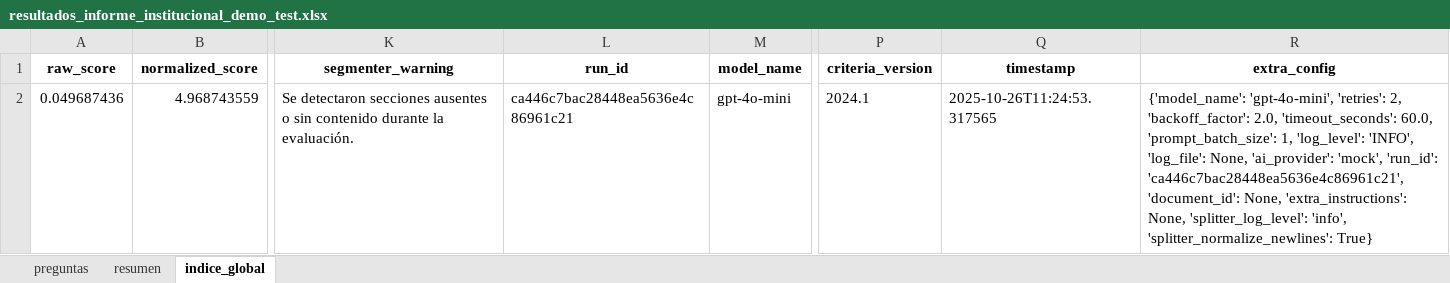
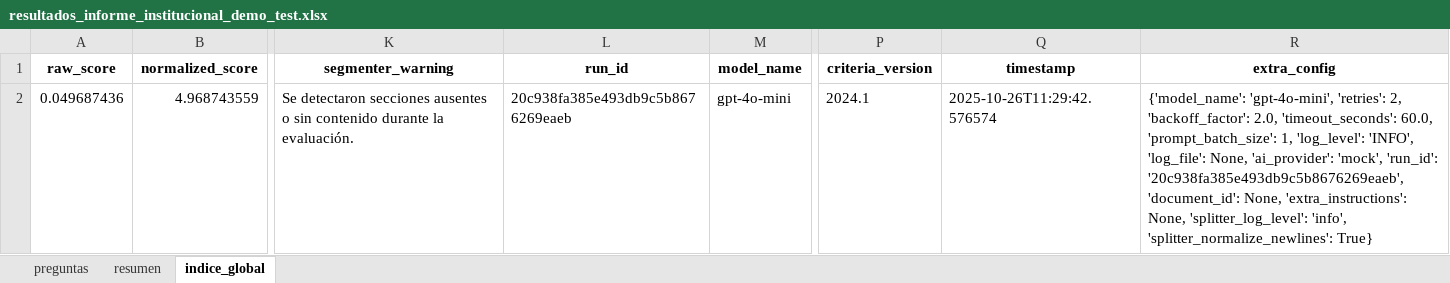
Before and after one commit to xcallallim/Evaluador_Informes, an Excel workbook: data/examples/resultados_informe_institucional_demo_test.xlsx, sheet indice_global, drawn as a sheet; only a part is shown, gaps mark what is left out; values as stored, in another font and other column widths than the file's, no borders; the diff names each change by its address in the sheet, - before the commit and + after, or states it on an @@ line.

```diff
--- a/data/examples/resultados_informe_institucional_demo_test.xlsx (sheet indice_global)
+++ b/data/examples/resultados_informe_institucional_demo_test.xlsx (sheet indice_global)
-L2 (run_id): ca446c7bac28448ea5636e4c86961c21
+L2 (run_id): 20c938fa385e493db9c5b8676269eaeb
-Q2 (timestamp): 2025-10-26T11:24:53.317565
+Q2 (timestamp): 2025-10-26T11:29:42.576574
-R2 (extra_config): …'mock', 'run_id': 'ca446c7bac28448ea5636e4c86961c21', 'document_id': None,…
+R2 (extra_config): …'mock', 'run_id': '20c938fa385e493db9c5b8676269eaeb', 'document_id': None,…
```
Also changed, not shown: sheet preguntas, data/examples/resultados_informe_politica_demo_test.xlsx, 5 other files.
